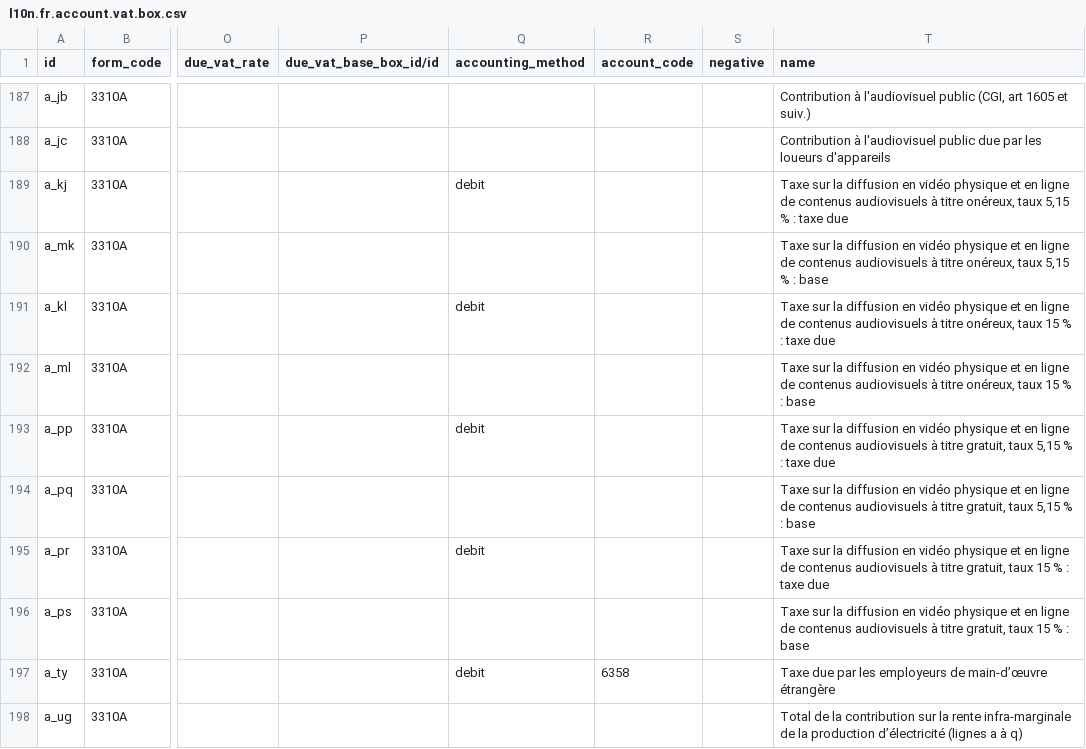
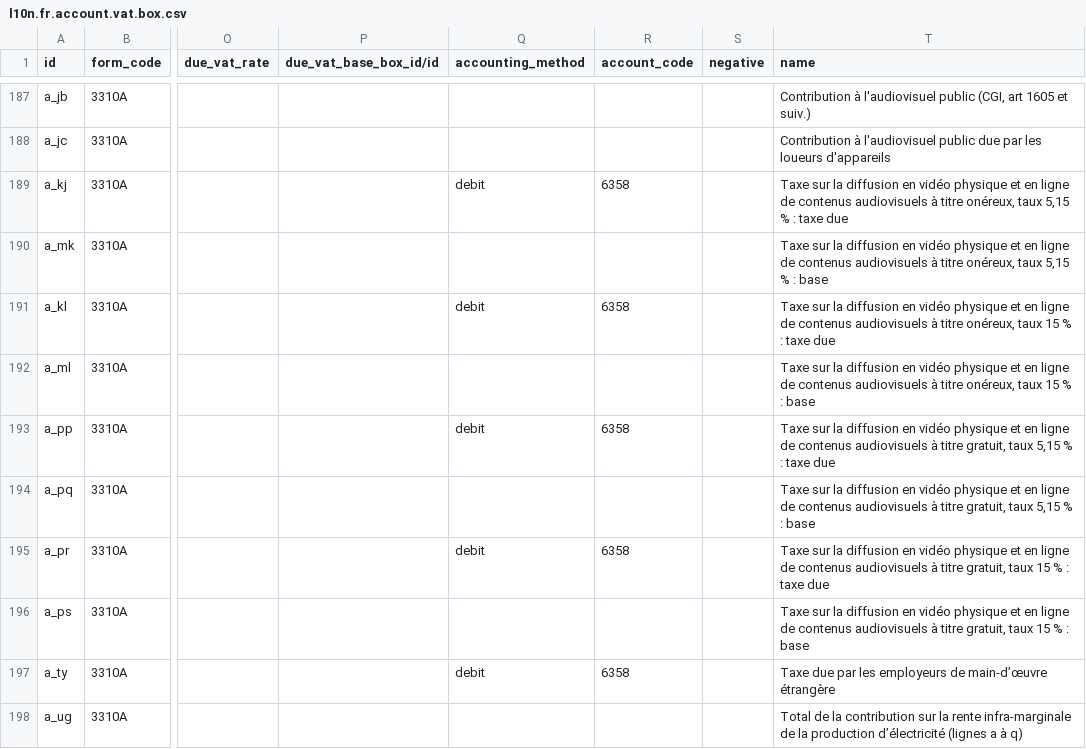
Before and after one commit to Alusage/l10n-france, a CSV file: l10n_fr_account_vat_return/data/l10n.fr.account.vat.box.csv, drawn as a sheet; only a part is shown, gaps mark what is left out; the diff names each change by its address in the sheet, - before the commit and + after, or states it on an @@ line.

Commit message:
[MIG] l10n_fr_account_vat_return to v18
Migrate l10n_fr_account_vat_return and
l10n_fr_account_vat_return_teledec from v16 millesime 2025 to v18
Fix bug reset of field vat_credit_total on back to manual lines
Use new native accounts for adjustments

```diff
--- a/l10n_fr_account_vat_return/data/l10n.fr.account.vat.box.csv
+++ b/l10n_fr_account_vat_return/data/l10n.fr.account.vat.box.csv
-R189 (account_code): (empty)
+R189 (account_code): 6358
-R191 (account_code): (empty)
+R191 (account_code): 6358
-R193 (account_code): (empty)
+R193 (account_code): 6358
-R195 (account_code): (empty)
+R195 (account_code): 6358
```
Also changed, not shown: 50 other files.
